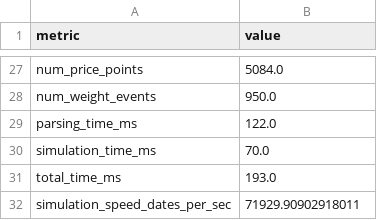
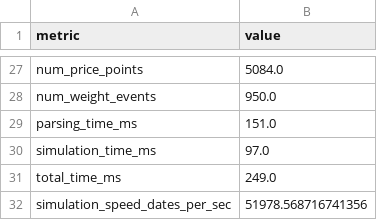
Before and after one commit to Hawk-Center/hawk-backtester, a CSV file: backtest_metrics.csv, drawn as a sheet; only a part is shown, gaps mark what is left out; the diff covers the shown part only.

```diff
--- a/backtest_metrics.csv
+++ b/backtest_metrics.csv
@@ -28,5 +28,5 @@ num_price_points,5084.0
 num_weight_events,950.0
-parsing_time_ms,122.0
-simulation_time_ms,70.0
-total_time_ms,193.0
-simulation_speed_dates_per_sec,71929.90902918011
+parsing_time_ms,151.0
+simulation_time_ms,97.0
+total_time_ms,249.0
+simulation_speed_dates_per_sec,51978.568716741356
```
Also changed, not shown: 21 edited cells elsewhere in this file, 4 other files.
